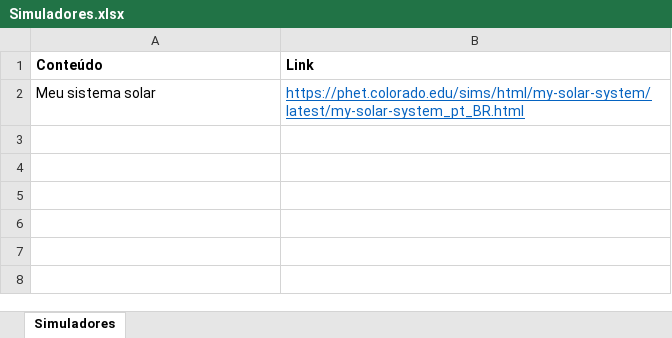
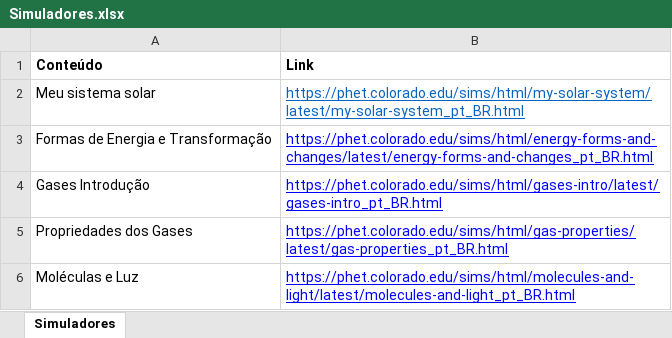
Before and after one commit to PPGDL-UNISUAM/fisica-ambiental, an Excel workbook: Simuladores.xlsx, sheet Simuladores, drawn as a sheet; values as stored, in another font and other column widths than the file's, no borders; charts and pictures not drawn; the diff names each change by its address in the sheet, - before the commit and + after, or states it on an @@ line.

```diff
--- a/Simuladores.xlsx (sheet Simuladores)
+++ b/Simuladores.xlsx (sheet Simuladores)
+row 3: Formas de Energia e Transformação | https://phet.colorado.edu/sims/html/energy-forms-and-changes/latest/energy-forms-and-changes_pt_BR.html
+row 4: Gases Introdução | https://phet.colorado.edu/sims/html/gases-intro/latest/gases-intro_pt_BR.html
+row 5: Propriedades dos Gases | https://phet.colorado.edu/sims/html/gas-properties/latest/gas-properties_pt_BR.html
+row 6: Moléculas e Luz | https://phet.colorado.edu/sims/html/molecules-and-light/latest/molecules-and-light_pt_BR.html
```
Also changed, not shown: charts or pictures, 3 other files.
